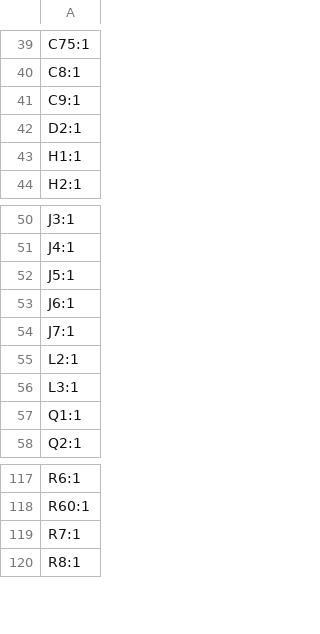
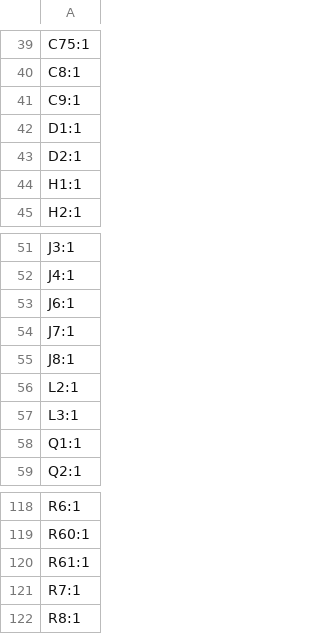
Before and after one commit to ZSP-Electronics/ZSPR_01_Robot, a CSV file: hardware/KiCAD/Primary Robot Controller/production/designators.csv, drawn as a sheet; only a part is shown, gaps mark what is left out.

```diff
--- a/hardware/KiCAD/Primary Robot Controller/production/designators.csv
+++ b/hardware/KiCAD/Primary Robot Controller/production/designators.csv
@@ -41,2 +41,3 @@ C8:1
 C9:1
+D1:1
 D2:1
@@ -51,5 +52,5 @@ J3:1
 J4:1
-J5:1
 J6:1
 J7:1
+J8:1
 L2:1
@@ -118,2 +119,3 @@ R6:1
 R60:1
+R61:1
 R7:1
```
Also changed, not shown: hardware/KiCAD/Primary Robot Controller/production/bom.csv, hardware/KiCAD/Primary Robot Controller/production/positions.csv, 18 other files.
